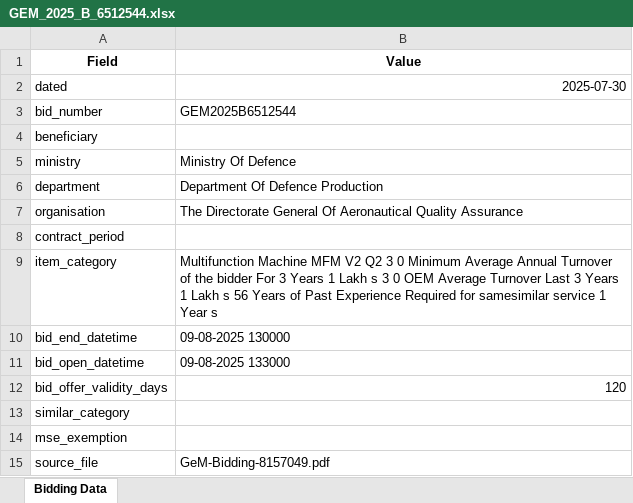
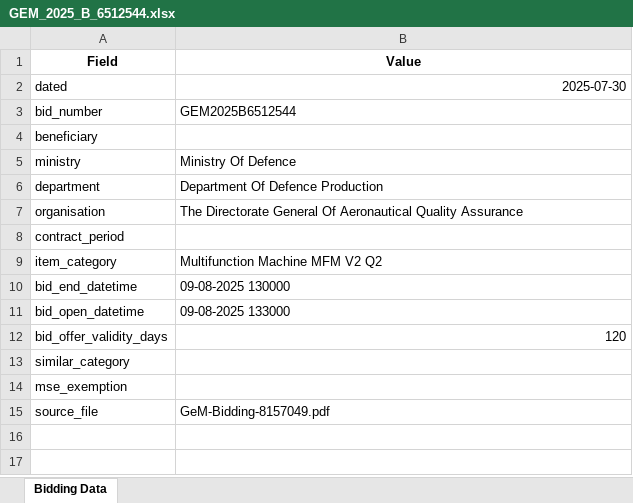
Before and after one commit to AkhlaqAltaf/pdf_data, an Excel workbook: src/apps/bid_record/extracted_data/GEM_2025_B_6512544.xlsx, sheet Bidding Data, drawn as a sheet; values as stored, in another font and other column widths than the file's, no borders; the diff names each change by its address in the sheet, - before the commit and + after, or states it on an @@ line.

```diff
--- a/src/apps/bid_record/extracted_data/GEM_2025_B_6512544.xlsx (sheet Bidding Data)
+++ b/src/apps/bid_record/extracted_data/GEM_2025_B_6512544.xlsx (sheet Bidding Data)
-B9 (Value): …V2 Q2 3 0 Minimum Average Annual Turnover of the bidder For 3 Years 1 Lakh s 3 0 OEM Average Turnover Last 3 Years 1 Lakh s 56 Years of Past Experience Required for samesimilar service 1 Year s
+B9 (Value): …V2 Q2
```
Also changed, not shown: src/apps/bid_record/extracted_data/GEM_2025_B_6331660.xlsx, src/apps/bid_record/extracted_data/GEM_2025_B_6442399.xlsx, 12 other files.
